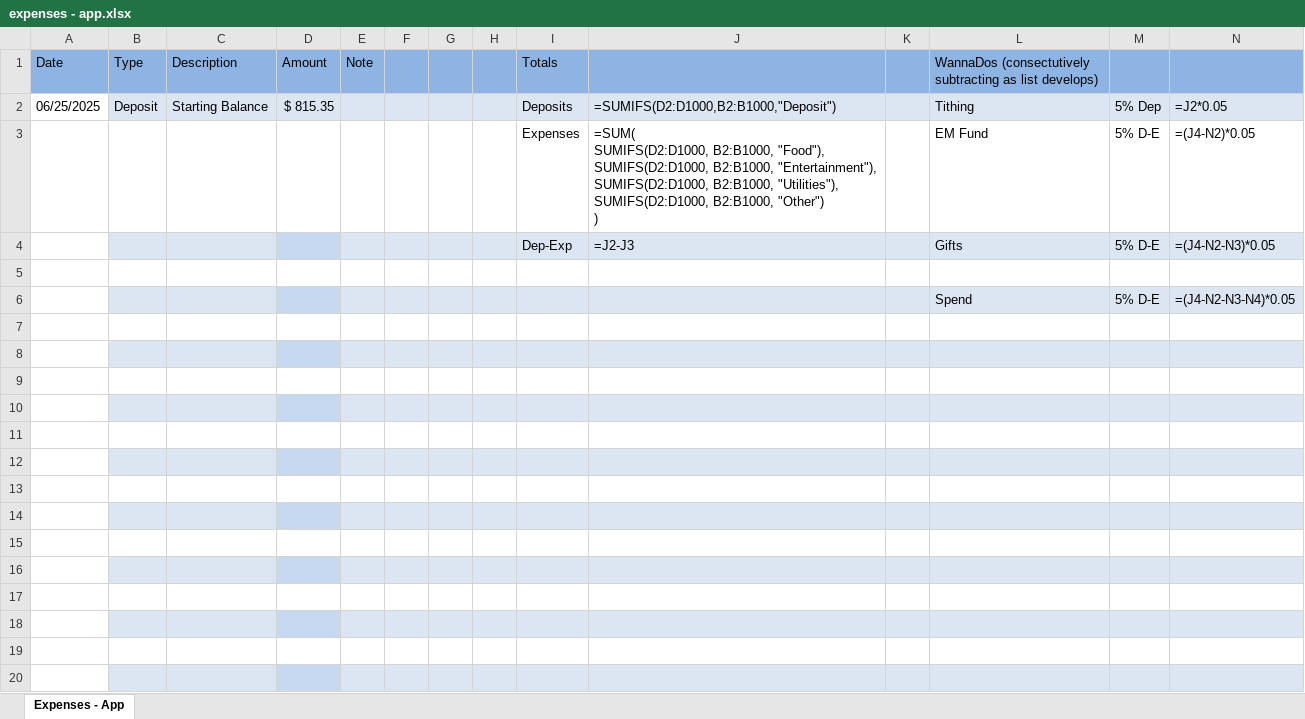
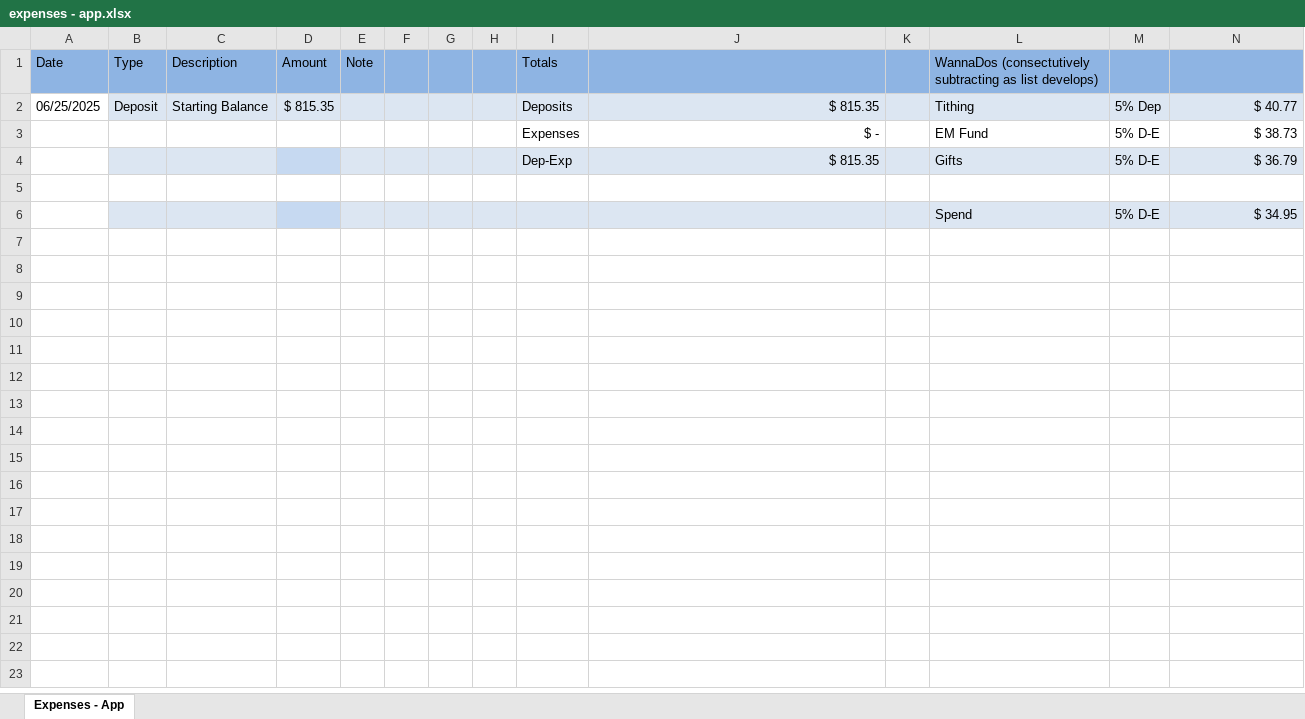
Before and after one commit to mcook170/ExpenseWeb, an Excel workbook: expenses - app.xlsx, sheet Expenses - App, drawn as a sheet; only a part is shown; values as stored, in another font and other column widths than the file's, no borders; formulas without a stored value are shown as written; conditional formats not drawn; ↵ is a line break in a cell; the diff covers the shown part only; the diff names each change by its address in the sheet, - before the commit and + after, or states it on an @@ line.

Commit message:
Update expenses - app.xlsx

```diff
--- a/expenses - app.xlsx (sheet Expenses - App)
+++ b/expenses - app.xlsx (sheet Expenses - App)
-J2: =SUMIFS(D2:D1000,B2:B1000,"Deposit")
+J2: $ 815.35
-N2: =J2*0.05
+N2: $ 40.77
-J3: =SUM( ↵ SUMIFS(D2:D1000, B2:B1000, "Food"), ↵ SUMIFS(D2:D1000, B2:B1000, "Entertainment"), ↵ SUMIFS(D2:D1000, B2:B1000, "Utilities"), ↵ SUMIFS(D2:D1000, B2:B1000, "Other") ↵ )
+J3: $ -
-N3: =(J4-N2)*0.05
+N3: $ 38.73
-J4: =J2-J3
+J4: $ 815.35
-N4: =(J4-N2-N3)*0.05
+N4: $ 36.79
-N6: =(J4-N2-N3-N4)*0.05
+N6: $ 34.95
-row 7: (empty)
-row 8: (empty)
-row 9: (empty)
-row 10: (empty)
-row 11: (empty)
-row 12: (empty)
-row 13: (empty)
-row 14: (empty)
-row 15: (empty)
-row 16: (empty)
-row 17: (empty)
-row 18: (empty)
-row 19: (empty)
-row 20: (empty)
```
Also changed, not shown: 37 removed rows elsewhere in this sheet.
